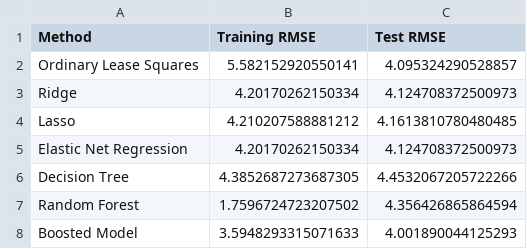
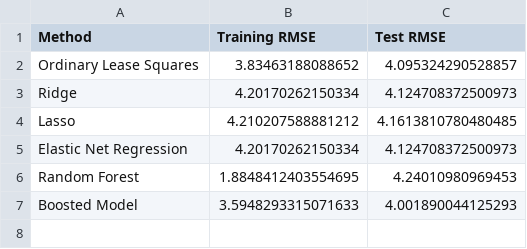
Before and after one commit to dphamvu/NHANES, a TSV file: results/model-evaluation.tsv, drawn as a sheet.

```diff
--- a/results/model-evaluation.tsv
+++ b/results/model-evaluation.tsv
@@ -1,3 +1,3 @@
 Method	Training RMSE	Test RMSE
-Ordinary Lease Squares	5.582152920550141	4.095324290528857
+Ordinary Lease Squares	3.83463188088652	4.095324290528857
 Ridge	4.20170262150334	4.124708372500973
@@ -5,4 +5,3 @@ Lasso	4.210207588881212	4.1613810780480485
 Elastic Net Regression	4.20170262150334	4.124708372500973
-Decision Tree	4.3852687273687305	4.4532067205722266
-Random Forest	1.7596724723207502	4.356426865864594
+Random Forest	1.8848412403554695	4.24010980969453
 Boosted Model	3.5948293315071633	4.001890044125293
```
Also changed, not shown: 17 other files.
